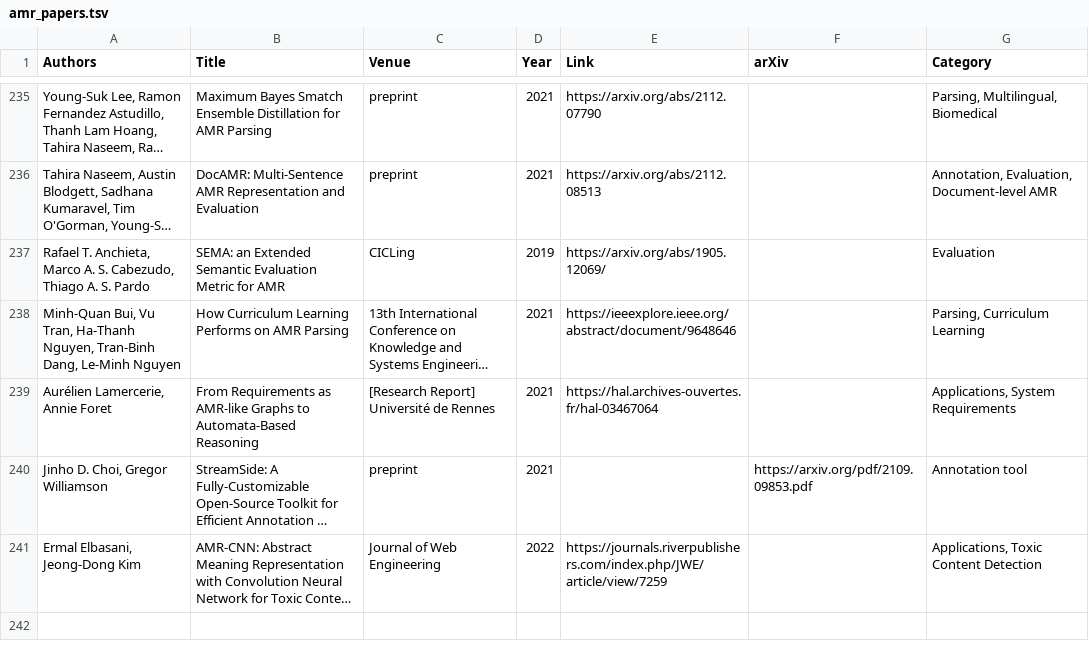
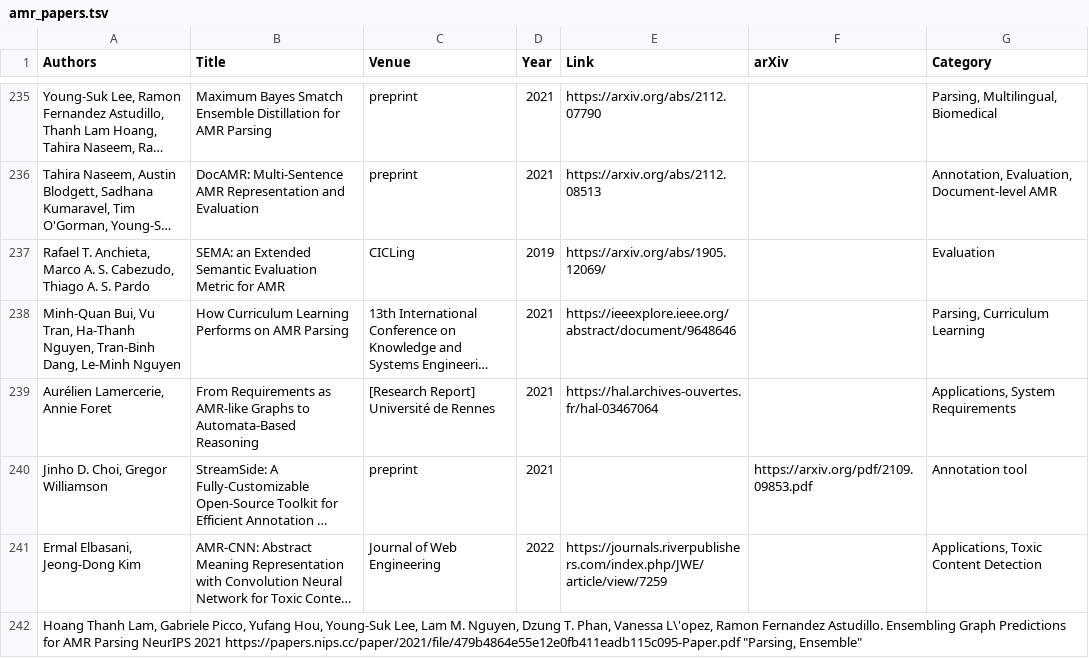
Before and after one commit to nert-nlp/AMR-Bibliography, a TSV file: data/amr_papers.tsv, drawn as a sheet; only a part is shown, gaps mark what is left out; long unchanged cells end in …; the diff names each change by its address in the sheet, - before the commit and + after, or states it on an @@ line.

Commit message:
Update amr_papers.tsv

```diff
--- a/data/amr_papers.tsv
+++ b/data/amr_papers.tsv
+row 242: Hoang Thanh Lam, Gabriele Picco, Yufang Hou, Young-Suk Lee, Lam M. Nguyen, Dzung T. Phan, Vanessa L\'opez, Ramon Fernandez Astudillo. Ensembling Graph Predictions for AMR Parsing NeurIPS 2021 https://papers.nips.cc/paper/2021/file/479b4864e55e12e0fb411eadb115c095-Paper.pdf "Parsing, Ensemble"
```
